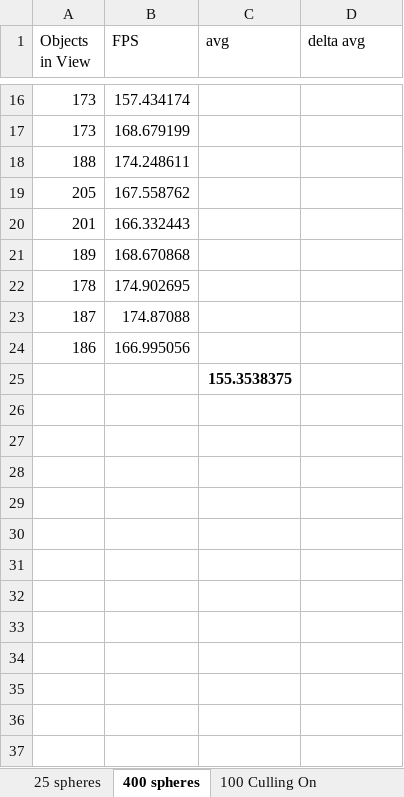
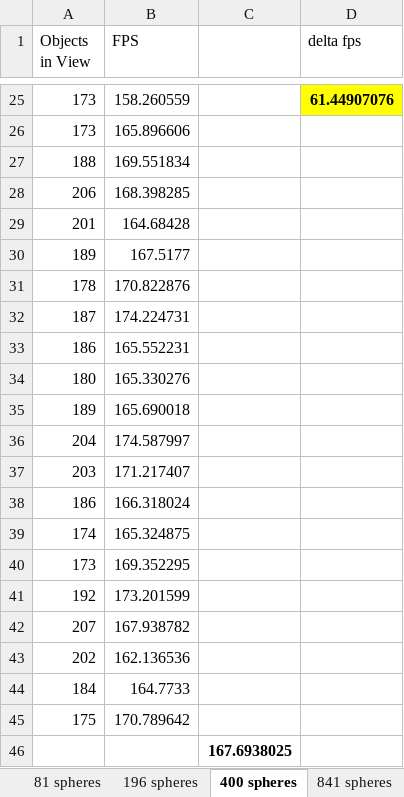
Before and after one commit to Rutger9800/ViewFrustumEffectiveness, an Excel workbook: Graphs and Excel/VFC combined sheet.xlsx, sheet 400 spheres, drawn as a sheet; only a part is shown, gaps mark what is left out; values as stored, in another font and other column widths than the file's, no borders; charts and pictures not drawn; removed rows and columns are numbered as before the commit, all else as after; the diff covers the shown part only; the diff names each change by its address in the sheet, - before the commit and + after, or states it on an @@ line.

Commit message:
Created all graphs. For every data set there's a fps graph with VFC and without VFC as well as a delta between the two and the amount of spheres visible on a moment

```diff
--- a/Graphs and Excel/VFC combined sheet.xlsx (sheet 400 spheres)
+++ b/Graphs and Excel/VFC combined sheet.xlsx (sheet 400 spheres)
-sheet tab: 100 Culling On
+sheet tab: 81 spheres
+sheet tab: 196 spheres
+sheet tab: 841 spheres
-C1: avg
+C1: (empty)
-D1: delta avg
+D1: delta fps
-B25 (FPS): 157.434174
+B25 (FPS): 158.260559
-D25 (delta fps): (empty)
+D25 (delta fps): 61.44907076
-D25 fill: none
+D25 fill: #FFFF00
-B26 (FPS): 168.679199
+B26 (FPS): 165.896606
-B27 (FPS): 174.248611
+B27 (FPS): 169.551834
-row 19: 205 | 167.558762
+row 28: 206 | 168.398285
-B29 (FPS): 166.332443
+B29 (FPS): 164.68428
-B30 (FPS): 168.670868
+B30 (FPS): 167.5177
-B31 (FPS): 174.902695
+B31 (FPS): 170.822876
-B32 (FPS): 174.87088
+B32 (FPS): 174.224731
-B33 (FPS): 166.995056
+B33 (FPS): 165.552231
+row 34: 180 | 165.330276
+row 35: 189 | 165.690018
+row 36: 204 | 174.587997
+row 37: 203 | 171.217407
+row 38: 186 | 166.318024
+row 39: 174 | 165.324875
+row 40: 173 | 169.352295
+row 41: 192 | 173.201599
+row 42: 207 | 167.938782
+row 43: 202 | 162.136536
+row 44: 184 | 164.7733
+row 45: 175 | 170.789642
-C46: 155.3538375
+C46: 167.6938025
```
Also changed, not shown: 12 added rows, 3 removed rows and 22 edited cells elsewhere in this sheet, sheet 25 spheres, other sheet tabs, charts or pictures, 3 other files.
